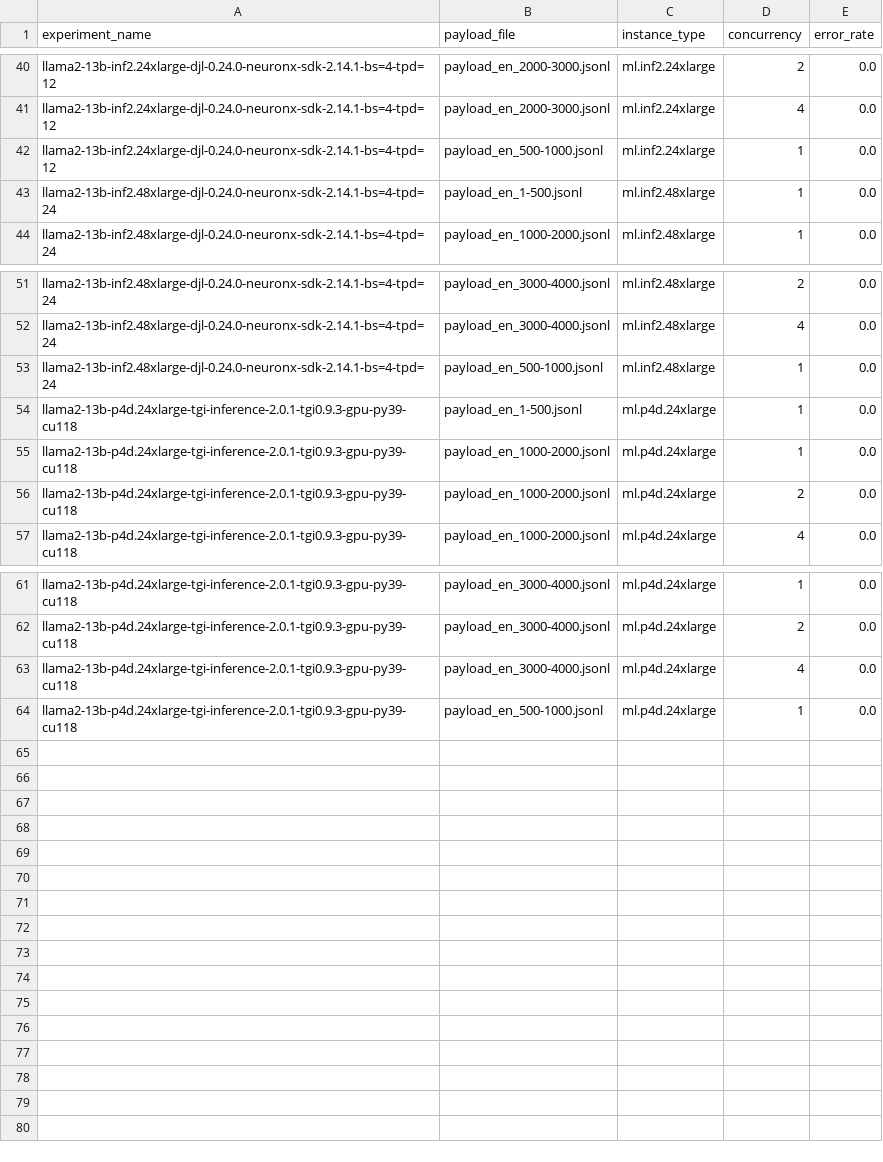
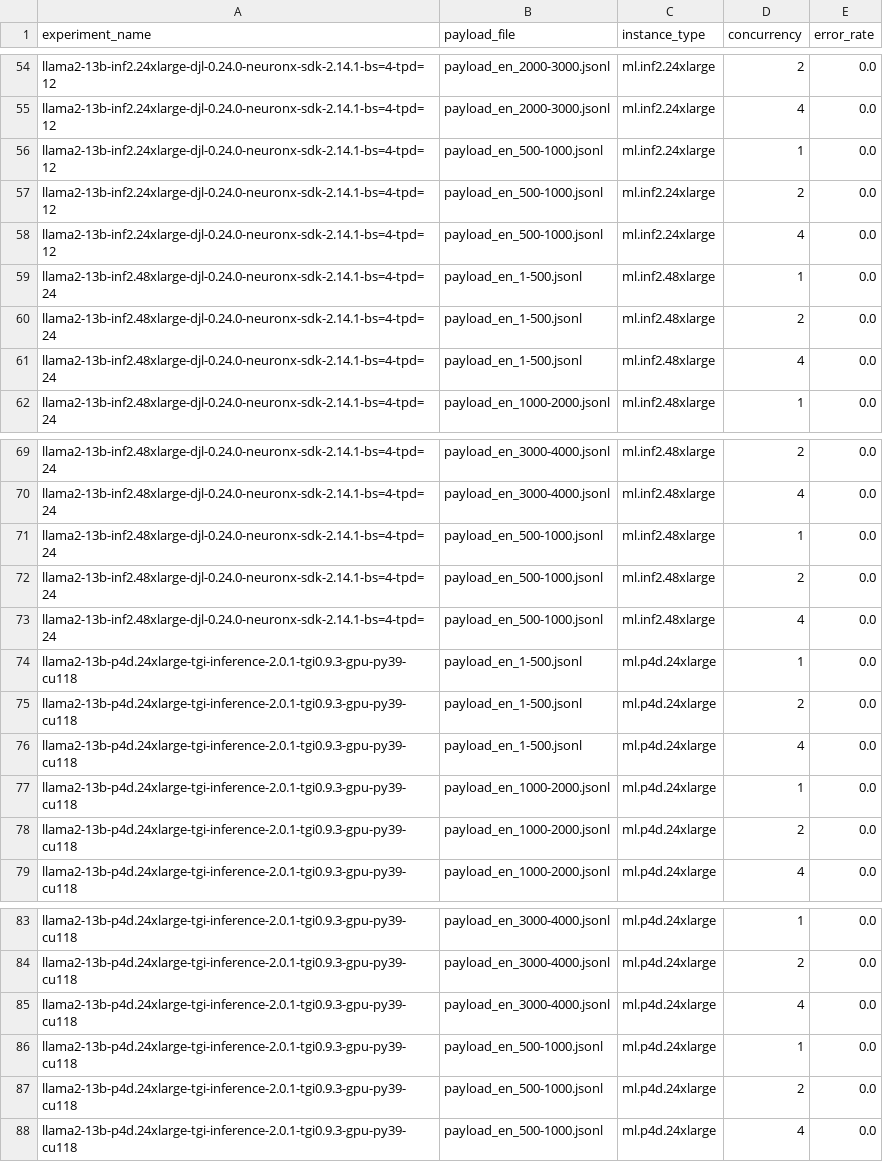
Before and after one commit to aws-samples/foundation-model-benchmarking-tool, a CSV file: data/metrics/llama2-13b-inf2-g5-p4d-v1/error_rates.csv, drawn as a sheet; only a part is shown, gaps mark what is left out; the diff covers the shown part only.

```diff
--- a/data/metrics/llama2-13b-inf2-g5-p4d-v1/error_rates.csv
+++ b/data/metrics/llama2-13b-inf2-g5-p4d-v1/error_rates.csv
@@ -42,3 +56,7 @@ llama2-13b-inf2.24xlarge-djl-0.24.0-neuronx-sdk-2.14.1-bs=4-tpd=12,payload_en_20
 llama2-13b-inf2.24xlarge-djl-0.24.0-neuronx-sdk-2.14.1-bs=4-tpd=12,payload_en_500-1000.jsonl,ml.inf2.24xlarge,1,0.0
+llama2-13b-inf2.24xlarge-djl-0.24.0-neuronx-sdk-2.14.1-bs=4-tpd=12,payload_en_500-1000.jsonl,ml.inf2.24xlarge,2,0.0
+llama2-13b-inf2.24xlarge-djl-0.24.0-neuronx-sdk-2.14.1-bs=4-tpd=12,payload_en_500-1000.jsonl,ml.inf2.24xlarge,4,0.0
 llama2-13b-inf2.48xlarge-djl-0.24.0-neuronx-sdk-2.14.1-bs=4-tpd=24,payload_en_1-500.jsonl,ml.inf2.48xlarge,1,0.0
+llama2-13b-inf2.48xlarge-djl-0.24.0-neuronx-sdk-2.14.1-bs=4-tpd=24,payload_en_1-500.jsonl,ml.inf2.48xlarge,2,0.0
+llama2-13b-inf2.48xlarge-djl-0.24.0-neuronx-sdk-2.14.1-bs=4-tpd=24,payload_en_1-500.jsonl,ml.inf2.48xlarge,4,0.0
 llama2-13b-inf2.48xlarge-djl-0.24.0-neuronx-sdk-2.14.1-bs=4-tpd=24,payload_en_1000-2000.jsonl,ml.inf2.48xlarge,1,0.0
@@ -53,3 +71,7 @@ llama2-13b-inf2.48xlarge-djl-0.24.0-neuronx-sdk-2.14.1-bs=4-tpd=24,payload_en_30
 llama2-13b-inf2.48xlarge-djl-0.24.0-neuronx-sdk-2.14.1-bs=4-tpd=24,payload_en_500-1000.jsonl,ml.inf2.48xlarge,1,0.0
+llama2-13b-inf2.48xlarge-djl-0.24.0-neuronx-sdk-2.14.1-bs=4-tpd=24,payload_en_500-1000.jsonl,ml.inf2.48xlarge,2,0.0
+llama2-13b-inf2.48xlarge-djl-0.24.0-neuronx-sdk-2.14.1-bs=4-tpd=24,payload_en_500-1000.jsonl,ml.inf2.48xlarge,4,0.0
 llama2-13b-p4d.24xlarge-tgi-inference-2.0.1-tgi0.9.3-gpu-py39-cu118,payload_en_1-500.jsonl,ml.p4d.24xlarge,1,0.0
+llama2-13b-p4d.24xlarge-tgi-inference-2.0.1-tgi0.9.3-gpu-py39-cu118,payload_en_1-500.jsonl,ml.p4d.24xlarge,2,0.0
+llama2-13b-p4d.24xlarge-tgi-inference-2.0.1-tgi0.9.3-gpu-py39-cu118,payload_en_1-500.jsonl,ml.p4d.24xlarge,4,0.0
 llama2-13b-p4d.24xlarge-tgi-inference-2.0.1-tgi0.9.3-gpu-py39-cu118,payload_en_1000-2000.jsonl,ml.p4d.24xlarge,1,0.0
@@ -64 +86,3 @@ llama2-13b-p4d.24xlarge-tgi-inference-2.0.1-tgi0.9.3-gpu-py39-cu118,payload_en_3
 llama2-13b-p4d.24xlarge-tgi-inference-2.0.1-tgi0.9.3-gpu-py39-cu118,payload_en_500-1000.jsonl,ml.p4d.24xlarge,1,0.0
+llama2-13b-p4d.24xlarge-tgi-inference-2.0.1-tgi0.9.3-gpu-py39-cu118,payload_en_500-1000.jsonl,ml.p4d.24xlarge,2,0.0
+llama2-13b-p4d.24xlarge-tgi-inference-2.0.1-tgi0.9.3-gpu-py39-cu118,payload_en_500-1000.jsonl,ml.p4d.24xlarge,4,0.0
```
Also changed, not shown: 14 added rows elsewhere in this file, data/metrics/llama2-13b-inf2-g5-p4d-v1/all_metrics_summary.csv, data/metrics/llama2-13b-inf2-g5-p4d-v1/experiment_counts.csv, 41 other files.
